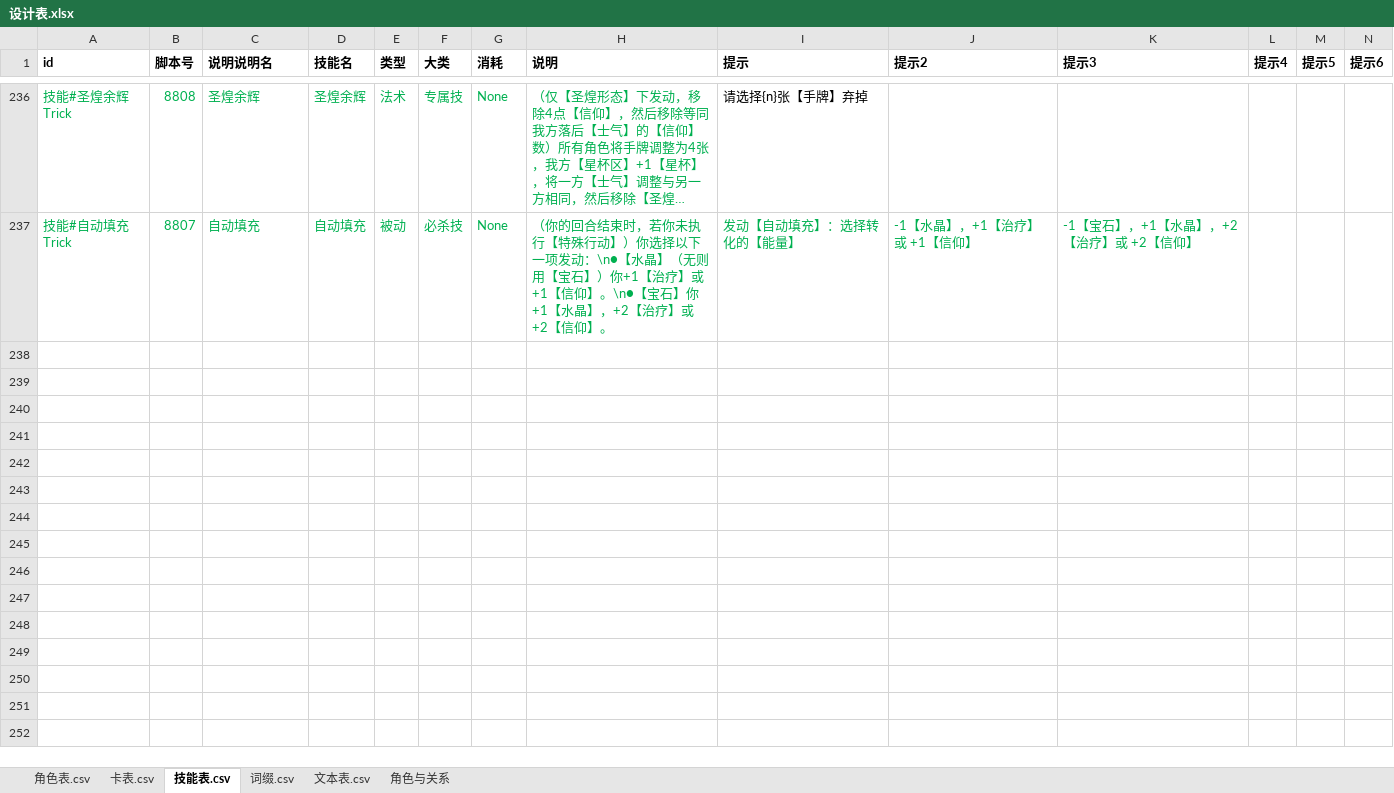
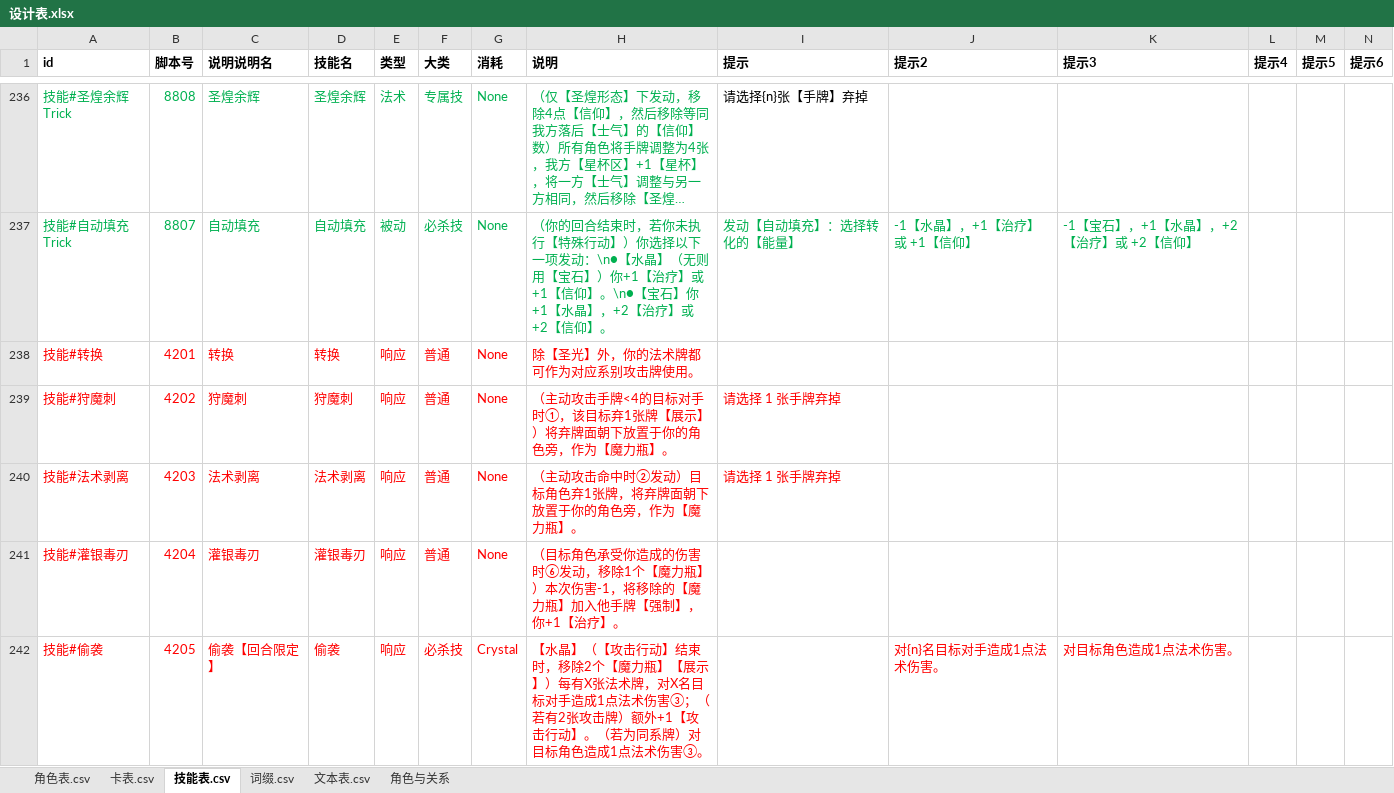
Before and after one commit to johnnash2017/xianyu_xingbei, an Excel workbook: Table/Design/设计表.xlsx, sheet 技能表.csv, drawn as a sheet; only a part is shown, gaps mark what is left out; long unchanged cells end in …; values as stored, in another font and other column widths than the file's, no borders; rows hold the shown columns only; the diff covers the shown part only; the diff names each change by its address in the sheet, - before the commit and + after, or states it on an @@ line.

```diff
--- a/Table/Design/设计表.xlsx (sheet 技能表.csv)
+++ b/Table/Design/设计表.xlsx (sheet 技能表.csv)
+row 238: 技能#转换 | 4201 | 转换 | 转换 | 响应 | 普通 | None | 除【圣光】外，你的法术牌都可作为对应系别攻击牌使用。
+row 239: 技能#狩魔刺 | 4202 | 狩魔刺 | 狩魔刺 | 响应 | 普通 | None | （主动攻击手牌<4的目标对手时①，该目标弃1张牌【展示】）将弃牌面朝下放置于你的角色旁，作为【魔力瓶】。 | 请选择 1 张手牌弃掉
+row 240: 技能#法术剥离 | 4203 | 法术剥离 | 法术剥离 | 响应 | 普通 | None | （主动攻击命中时②发动）目标角色弃1张牌，将弃牌面朝下放置于你的角色旁，作为【魔力瓶】。 | 请选择 1 张手牌弃掉
+row 241: 技能#灌银毒刃 | 4204 | 灌银毒刃 | 灌银毒刃 | 响应 | 普通 | None | （目标角色承受你造成的伤害时⑥发动，移除1个【魔力瓶】）本次伤害-1，将移除的【魔力瓶】加入他手牌【强制】，你+1【治疗】。
+row 242: 技能#偷袭 | 4205 | 偷袭【回合限定】 | 偷袭 | 响应 | 必杀技 | Crystal | 【水晶】（【攻击行动】结束时，移除2个【魔力瓶】【展示】）每有X张法术牌，对X名目标对手造成1点法术伤害③；（若有2张攻击牌）额外+1【攻击行动】。（若为同系牌）对目标角色造成1点法术伤害③。 |  | 对{n}名目标对手造成1点法术伤害。 | 对目标角色造成1点法术伤害。
```
Also changed, not shown: 170 added rows elsewhere in this sheet, sheet 角色表.csv, sheet 角色与关系, 43 other files.
